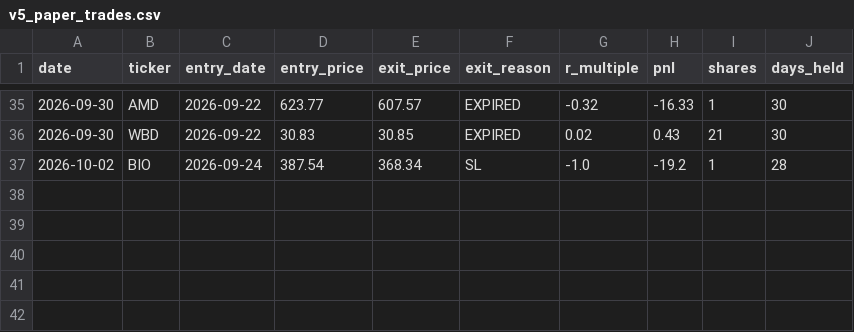
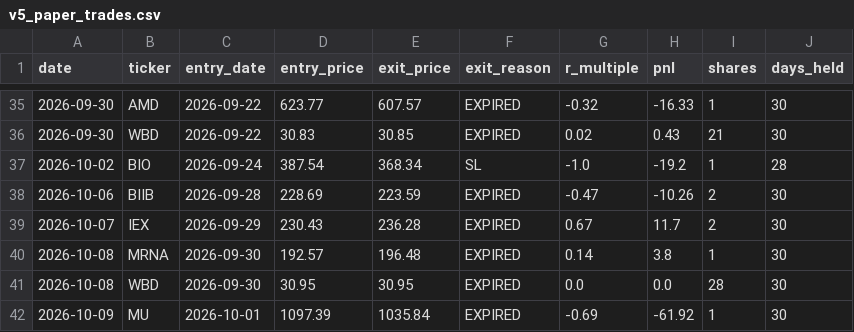
Before and after one commit to thirawatk/v5-paper-trader, a CSV file: v5_paper_trades.csv, drawn as a sheet; only a part is shown, gaps mark what is left out; the diff names each change by its address in the sheet, - before the commit and + after, or states it on an @@ line.

```diff
--- a/v5_paper_trades.csv
+++ b/v5_paper_trades.csv
+row 38: 2026-10-06 | BIIB | 2026-09-28 | 228.69 | 223.59 | EXPIRED | -0.47 | -10.26 | 2 | 30
+row 39: 2026-10-07 | IEX | 2026-09-29 | 230.43 | 236.28 | EXPIRED | 0.67 | 11.7 | 2 | 30
+row 40: 2026-10-08 | MRNA | 2026-09-30 | 192.57 | 196.48 | EXPIRED | 0.14 | 3.8 | 1 | 30
+row 41: 2026-10-08 | WBD | 2026-09-30 | 30.95 | 30.95 | EXPIRED | 0.0 | 0.0 | 28 | 30
+row 42: 2026-10-09 | MU | 2026-10-01 | 1097.39 | 1035.84 | EXPIRED | -0.69 | -61.92 | 1 | 30
```
Also changed, not shown: 16 other files.
